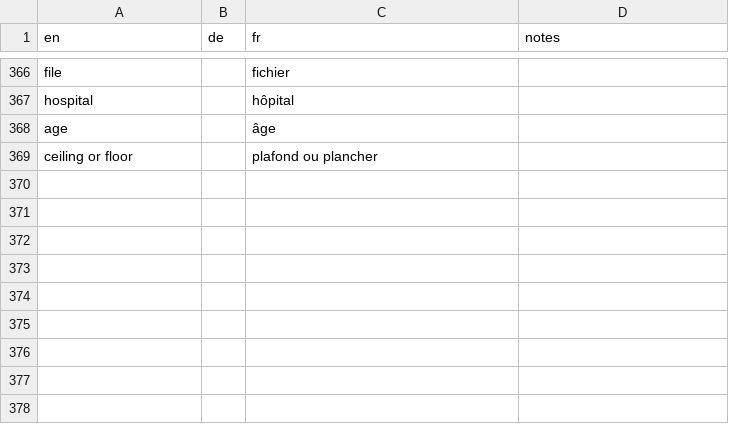
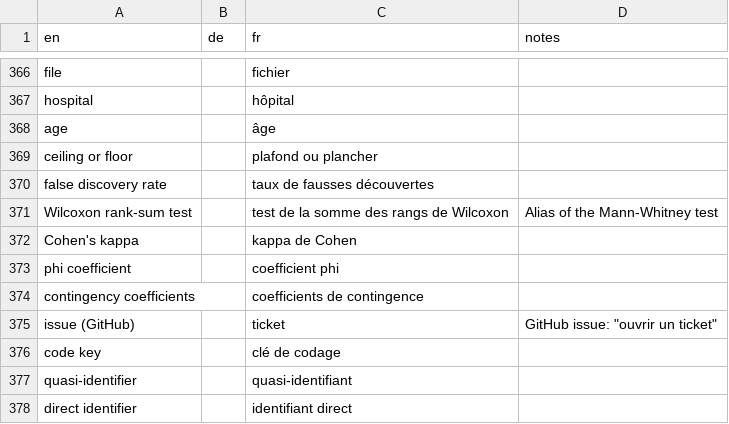
Before and after one commit to hfr-ortho/stats-formation, a CSV file: docs/glossary.csv, drawn as a sheet; only a part is shown, gaps mark what is left out.

```diff
--- a/docs/glossary.csv
+++ b/docs/glossary.csv
@@ -369 +369,10 @@ age,,âge,
 ceiling or floor,,plafond ou plancher,
+false discovery rate,,taux de fausses découvertes,
+Wilcoxon rank-sum test,,test de la somme des rangs de Wilcoxon,Alias of the Mann-Whitney test
+Cohen's kappa,,kappa de Cohen,
+phi coefficient,,coefficient phi,
+contingency coefficients,,coefficients de contingence,
+issue (GitHub),,ticket,"GitHub issue: ""ouvrir un ticket"""
+code key,,clé de codage,
+quasi-identifier,,quasi-identifiant,
+direct identifier,,identifiant direct,
```
Also changed, not shown: 6 other files.
